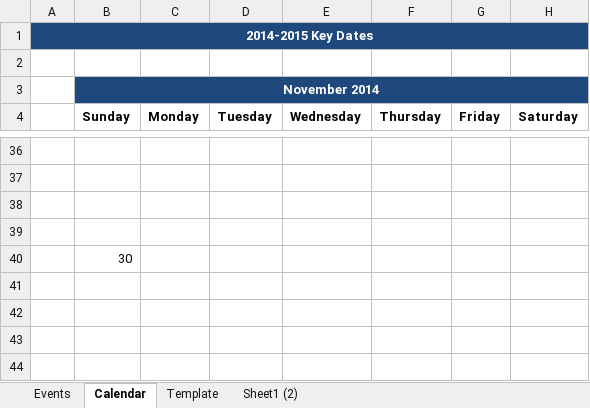
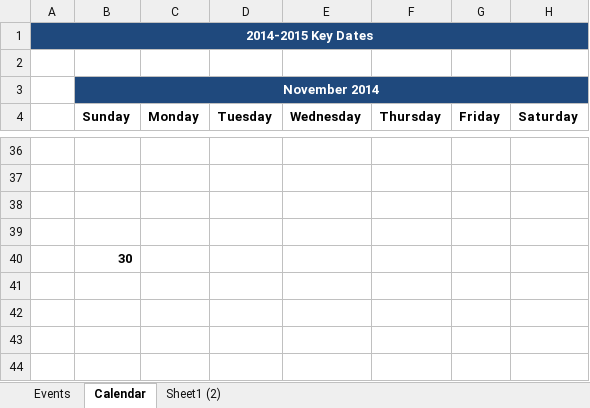
Before and after one commit to mliq/Calendar-Excel, an Excel workbook: International Calendar 10-6.ML4..xlsm, sheet Calendar, drawn as a sheet; only a part is shown, gaps mark what is left out; values as stored, in another font and other column widths than the file's, no borders; charts and pictures not drawn; the diff covers the shown part only; the diff names each change by its address in the sheet, - before the commit and + after, or states it on an @@ line.

```diff
--- a/International Calendar 10-6.ML4..xlsm (sheet Calendar)
+++ b/International Calendar 10-6.ML4..xlsm (sheet Calendar)
@@ sheet tab hidden: Template @@
-B40 bold: off
+B40 bold: on
```
Also changed, not shown: cell formats elsewhere in this sheet, charts or pictures, 5 other files.
